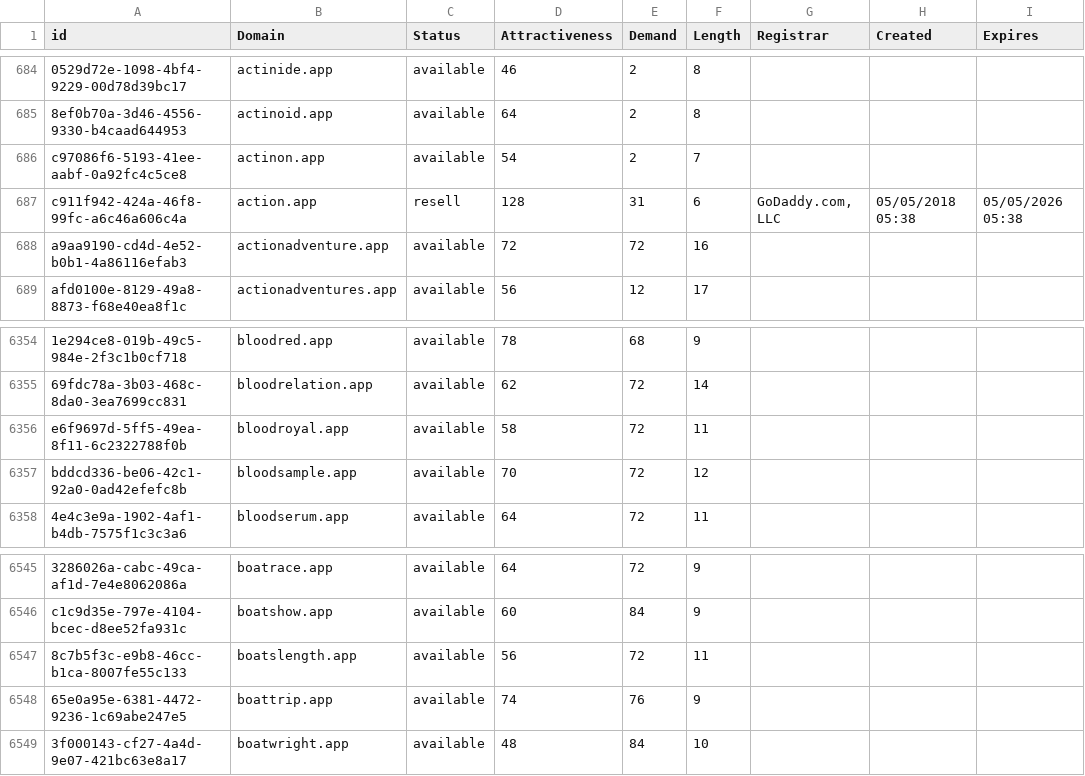
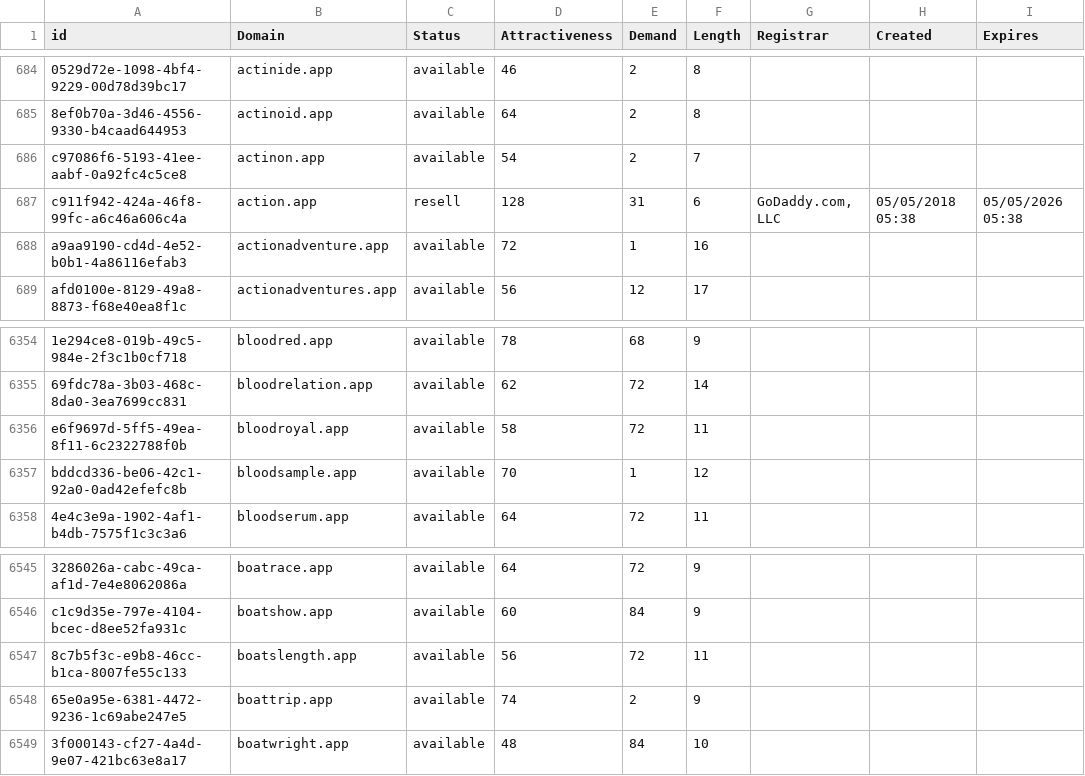
Before and after one commit to UniqueDomains/app-oneword-domains, a CSV file: app.csv, drawn as a sheet; only a part is shown, gaps mark what is left out; the diff names each change by its address in the sheet, - before the commit and + after, or states it on an @@ line.

Commit message:
Domains update

```diff
--- a/app.csv
+++ b/app.csv
-E688 (Demand): 72
+E688 (Demand): 1
-E6357 (Demand): 72
+E6357 (Demand): 1
-E6548 (Demand): 76
+E6548 (Demand): 2
```
Also changed, not shown: 2 other files.
